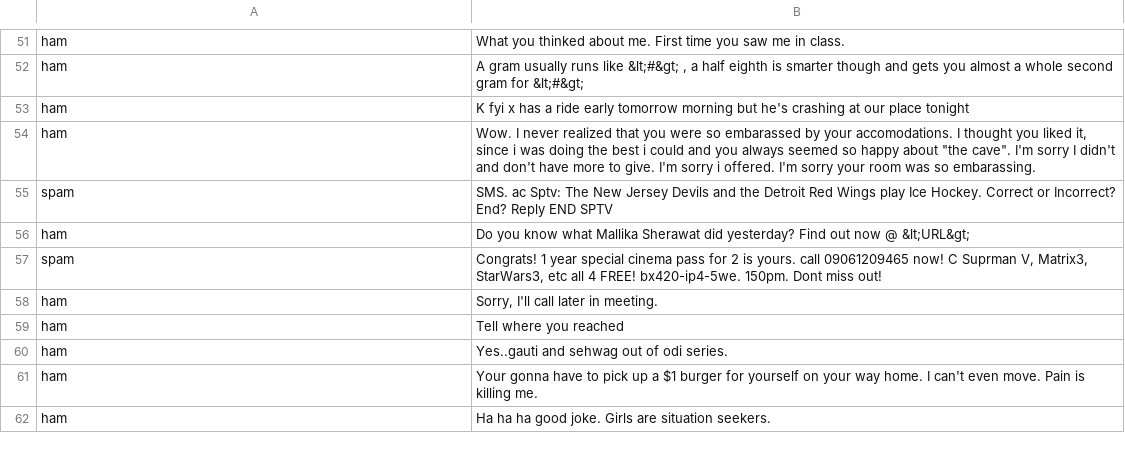
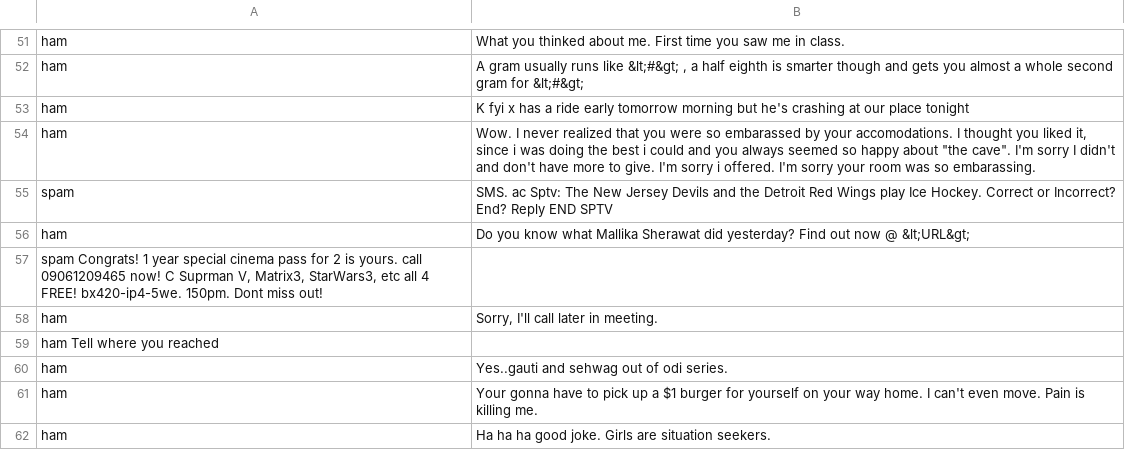
Before and after one commit to rakshithvasudev/Machine-Learning, a TSV file: Machine Learning with Text/data/sms.tsv, drawn as a sheet; only a part is shown, gaps mark what is left out; removed rows and columns are numbered as before the commit, all else as after; the diff names each change by its address in the sheet, - before the commit and + after, or states it on an @@ line.

Commit message:
reformatted texts

```diff
--- a/Machine Learning with Text/data/sms.tsv
+++ b/Machine Learning with Text/data/sms.tsv
-row 57: spam | Congrats! 1 year special cinema pass for 2 is yours. call 09061209465 now! C Suprman V, Matrix3, StarWars3, etc all 4 FREE! bx420-ip4-5we. 150pm. Dont miss out!
+row 57: spam Congrats! 1 year special cinema pass for 2 is yours. call 09061209465 now! C Suprman V, Matrix3, StarWars3, etc all 4 FREE! bx420-ip4-5we. 150pm. Dont miss out!
-row 59: ham | Tell where you reached
+row 59: ham Tell where you reached
```
Also changed, not shown: 1 other file.
